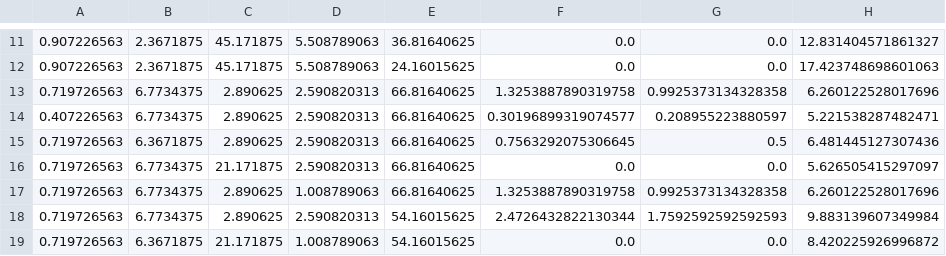
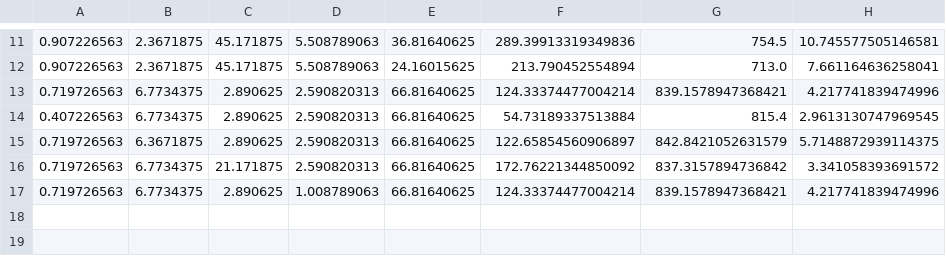
Before and after one commit to nathhje/AgentBasedModeling, a CSV file: sadata/outcomes_nathalie.csv, drawn as a sheet; only a part is shown, gaps mark what is left out; the diff covers the shown part only.

```diff
--- a/sadata/outcomes_nathalie.csv
+++ b/sadata/outcomes_nathalie.csv
@@ -11,9 +11,7 @@
-0.907226563,2.3671875,45.171875,5.508789063,36.81640625,0.0,0.0,12.831404571861327
-0.907226563,2.3671875,45.171875,5.508789063,24.16015625,0.0,0.0,17.423748698601063
-0.719726563,6.7734375,2.890625,2.590820313,66.81640625,1.3253887890319758,0.9925373134328358,6.260122528017696
-0.407226563,6.7734375,2.890625,2.590820313,66.81640625,0.30196899319074577,0.208955223880597,5.221538287482471
-0.719726563,6.3671875,2.890625,2.590820313,66.81640625,0.7563292075306645,0.5,6.481445127307436
-0.719726563,6.7734375,21.171875,2.590820313,66.81640625,0.0,0.0,5.626505415297097
-0.719726563,6.7734375,2.890625,1.008789063,66.81640625,1.3253887890319758,0.9925373134328358,6.260122528017696
-0.719726563,6.7734375,2.890625,2.590820313,54.16015625,2.4726432822130344,1.7592592592592593,9.883139607349984
-0.719726563,6.3671875,21.171875,1.008789063,54.16015625,0.0,0.0,8.420225926996872
+0.907226563,2.3671875,45.171875,5.508789063,36.81640625,289.39913319349836,754.5,10.745577505146581
+0.907226563,2.3671875,45.171875,5.508789063,24.16015625,213.790452554894,713.0,7.661164636258041
+0.719726563,6.7734375,2.890625,2.590820313,66.81640625,124.33374477004214,839.1578947368421,4.217741839474996
+0.407226563,6.7734375,2.890625,2.590820313,66.81640625,54.73189337513884,815.4,2.9613130747969545
+0.719726563,6.3671875,2.890625,2.590820313,66.81640625,122.65854560906897,842.8421052631579,5.7148872939114375
+0.719726563,6.7734375,21.171875,2.590820313,66.81640625,172.76221344850092,837.3157894736842,3.341058393691572
+0.719726563,6.7734375,2.890625,1.008789063,66.81640625,124.33374477004214,839.1578947368421,4.217741839474996
```
Also changed, not shown: 30 edited cells elsewhere in this file, 3 other files.
